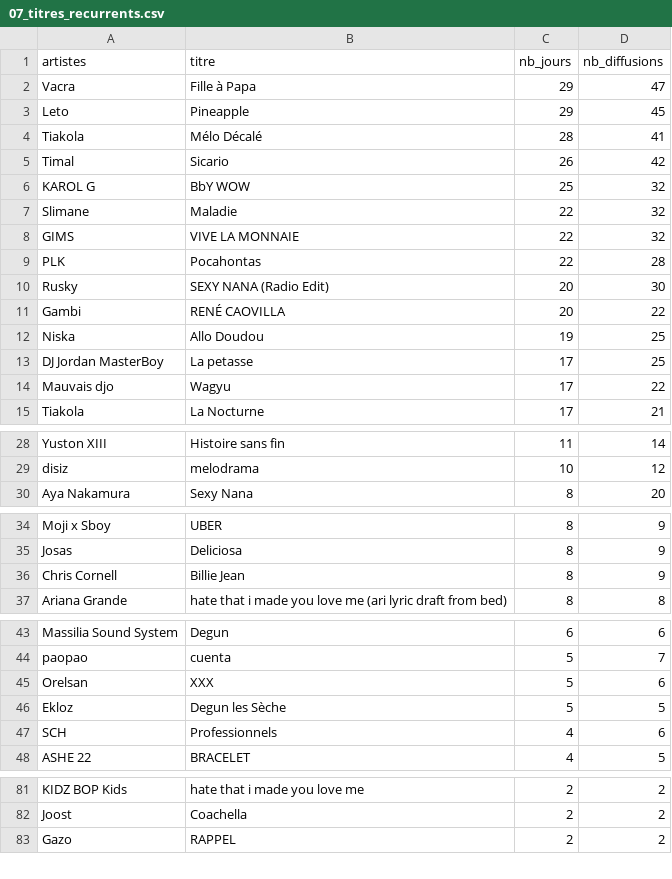
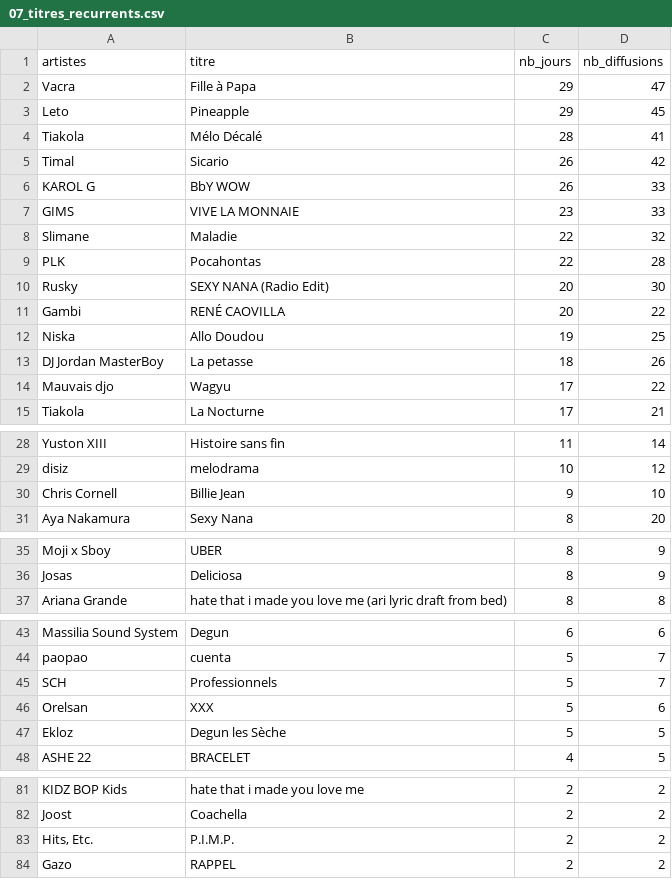
Before and after one commit to gunout/skyrock-monitor, a CSV file: resultats/07_titres_recurrents.csv, drawn as a sheet; only a part is shown, gaps mark what is left out.

```diff
--- a/resultats/07_titres_recurrents.csv
+++ b/resultats/07_titres_recurrents.csv
@@ -5,5 +5,5 @@ Tiakola,Mélo Décalé,28,41
 Timal,Sicario,26,42
-KAROL G,BbY WOW,25,32
+KAROL G,BbY WOW,26,33
+GIMS,VIVE LA MONNAIE,23,33
 Slimane,Maladie,22,32
-GIMS,VIVE LA MONNAIE,22,32
 PLK,Pocahontas,22,28
@@ -12,3 +12,3 @@ Gambi,RENÉ CAOVILLA,20,22
 Niska,Allo Doudou,19,25
-DJ Jordan MasterBoy,La petasse,17,25
+DJ Jordan MasterBoy,La petasse,18,26
 Mauvais djo,Wagyu,17,22
@@ -29,2 +29,3 @@ Yuston XIII,Histoire sans fin,11,14
 disiz,melodrama,10,12
+Chris Cornell,Billie Jean,9,10
 Aya Nakamura,Sexy Nana,8,20
@@ -35,3 +36,2 @@ Moji x Sboy,UBER,8,9
 Josas,Deliciosa,8,9
-Chris Cornell,Billie Jean,8,9
 Ariana Grande,hate that i made you love me (ari lyric draft from bed),8,8
@@ -44,5 +44,5 @@ Massilia Sound System,Degun,6,6
 paopao,cuenta,5,7
+SCH,Professionnels,5,7
 Orelsan,XXX,5,6
 Ekloz,Degun les Sèche,5,5
-SCH,Professionnels,4,6
 ASHE 22,BRACELET,4,5
@@ -82,2 +82,3 @@ KIDZ BOP Kids,hate that i made you love me,2,2
 Joost,Coachella,2,2
+"Hits, Etc.",P.I.M.P.,2,2
 Gazo,RAPPEL,2,2
```
Also changed, not shown: resultats/01_top_artistes.csv, resultats/05_top_artiste_par_heure.csv, 15 other files.
